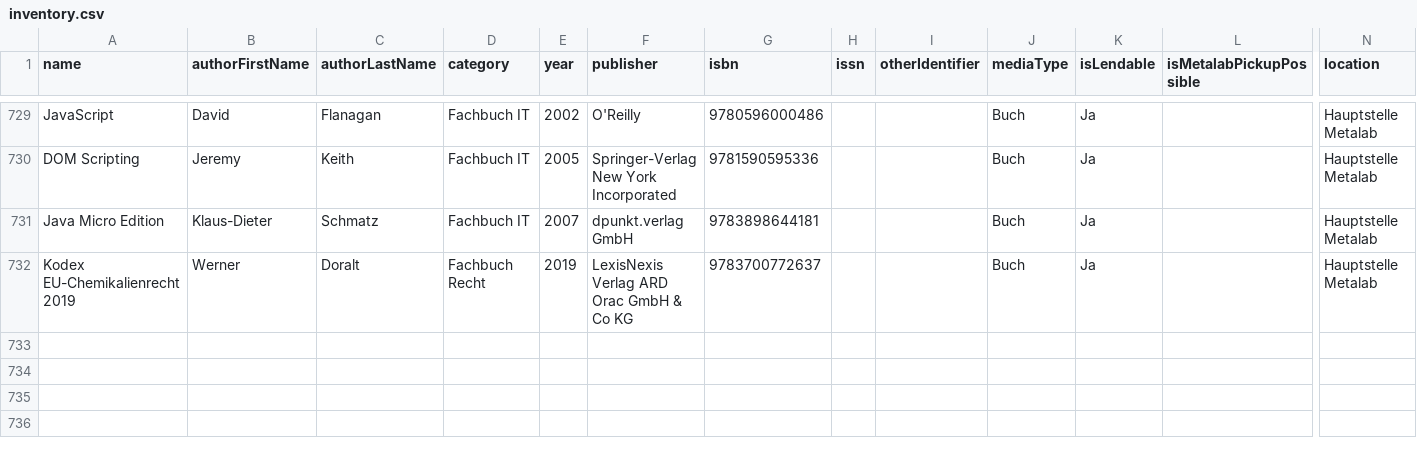
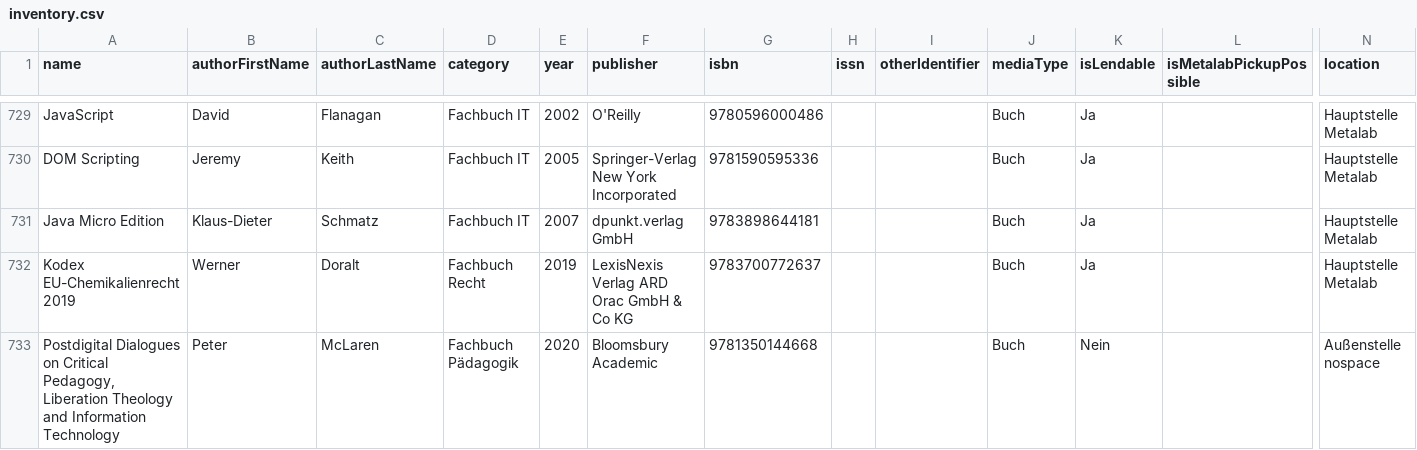
Before and after one commit to Metalab/library-media-inventory, a CSV file: inventory.csv, drawn as a sheet; only a part is shown, gaps mark what is left out; rows hold the shown columns only; the diff names each change by its address in the sheet, - before the commit and + after, or states it on an @@ line.

Commit message:
add joaks book

```diff
--- a/inventory.csv
+++ b/inventory.csv
+row 733: Postdigital Dialogues on Critical Pedagogy, Liberation Theology and Information Technology | Peter | McLaren | Fachbuch Pädagogik | 2020 | Bloomsbury Academic | 9781350144668 |  |  | Buch | Nein |  | Außenstelle nospace
```
